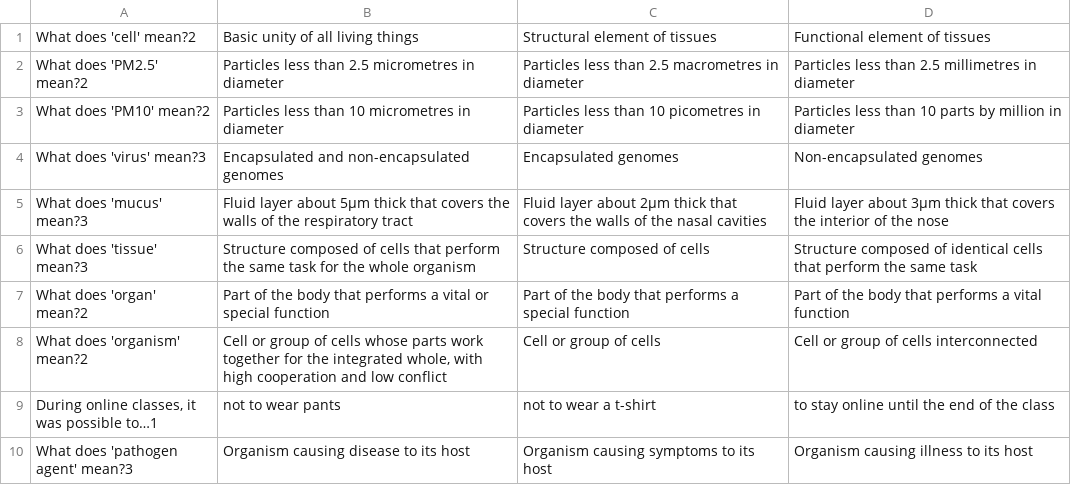
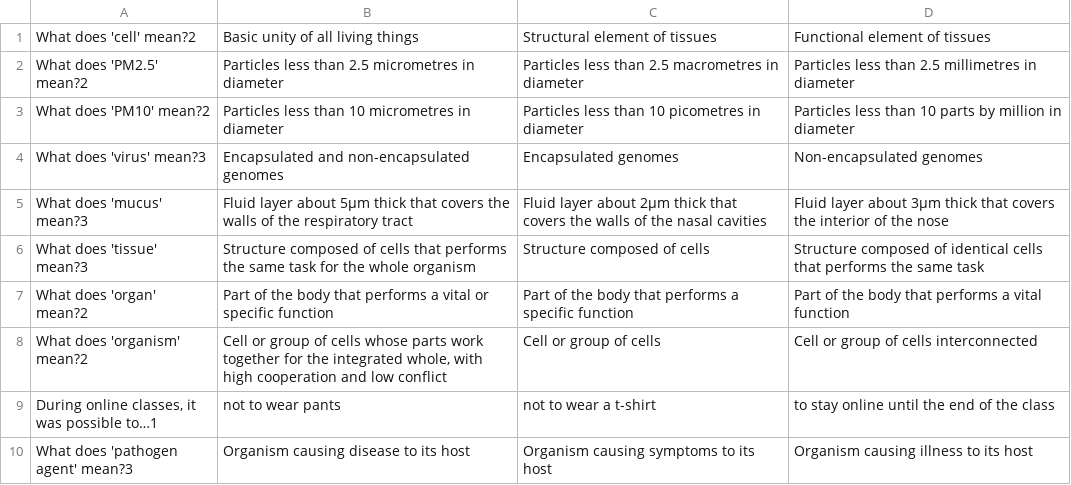
Before and after one commit to gaspypm/test-coronavirus, a CSV file: questions/school_en.csv, drawn as a sheet; only a part is shown.

```diff
--- a/questions/school_en.csv
+++ b/questions/school_en.csv
@@ -5,4 +5,4 @@ What does 'virus' mean?3;Encapsulated and non-encapsulated genomes;Encapsulated
 What does 'mucus' mean?3;Fluid layer about 5μm thick that covers the walls of the respiratory tract;Fluid layer about 2μm thick that covers the walls of the nasal cavities;Fluid layer about 3μm thick that covers the interior of the nose
-What does 'tissue' mean?3;Structure composed of cells that perform the same task for the whole organism;Structure composed of cells;Structure composed of identical cells that perform the same task
-What does 'organ' mean?2;Part of the body that performs a vital or special function;Part of the body that performs a special function;Part of the body that performs a vital function
+What does 'tissue' mean?3;Structure composed of cells that performs the same task for the whole organism;Structure composed of cells;Structure composed of identical cells that performs the same task
+What does 'organ' mean?2;Part of the body that performs a vital or specific function;Part of the body that performs a specific function;Part of the body that performs a vital function
 What does 'organism' mean?2;Cell or group of cells whose parts work together for the integrated whole, with high cooperation and low conflict;Cell or group of cells;Cell or group of cells interconnected
```
Also changed, not shown: questions/supermarket_de.csv, questions/supermarket_fr.csv, 2 other files.
